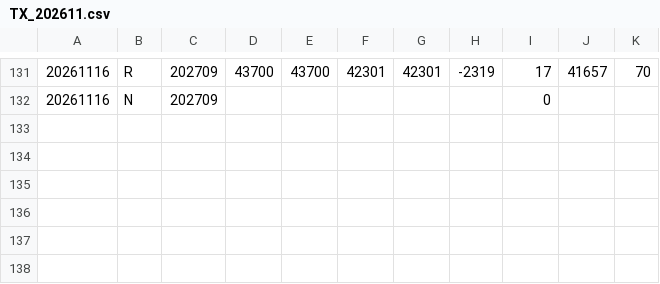
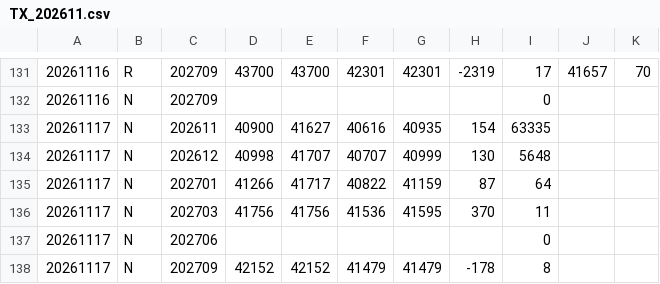
Before and after one commit to tomicahuang/stock-radar, a CSV file: data/cache/TX_202611.csv, drawn as a sheet; only a part is shown, gaps mark what is left out.

```diff
--- a/data/cache/TX_202611.csv
+++ b/data/cache/TX_202611.csv
@@ -132 +132,7 @@
 20261116,N,202709,,,,,,0,,
+20261117,N,202611,40900,41627,40616,40935,154,63335,,
+20261117,N,202612,40998,41707,40707,40999,130,5648,,
+20261117,N,202701,41266,41717,40822,41159,87,64,,
+20261117,N,202703,41756,41756,41536,41595,370,11,,
+20261117,N,202706,,,,,,0,,
+20261117,N,202709,42152,42152,41479,41479,-178,8,,
```
Also changed, not shown: 4 other files.
